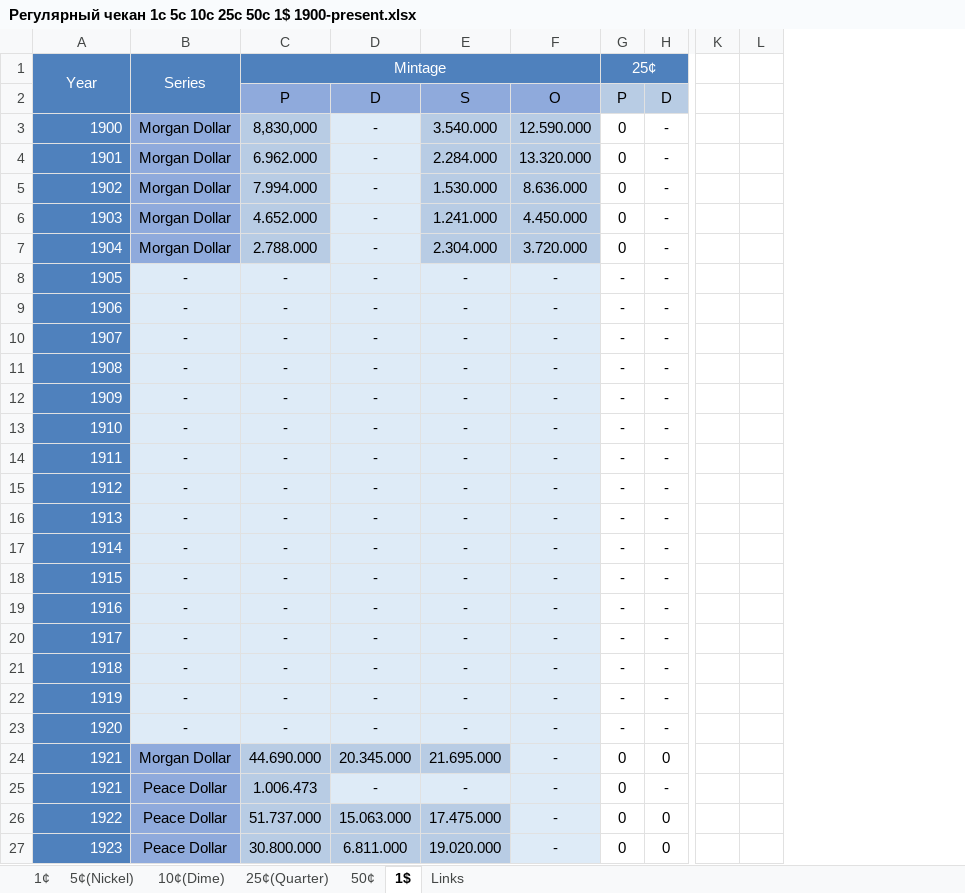
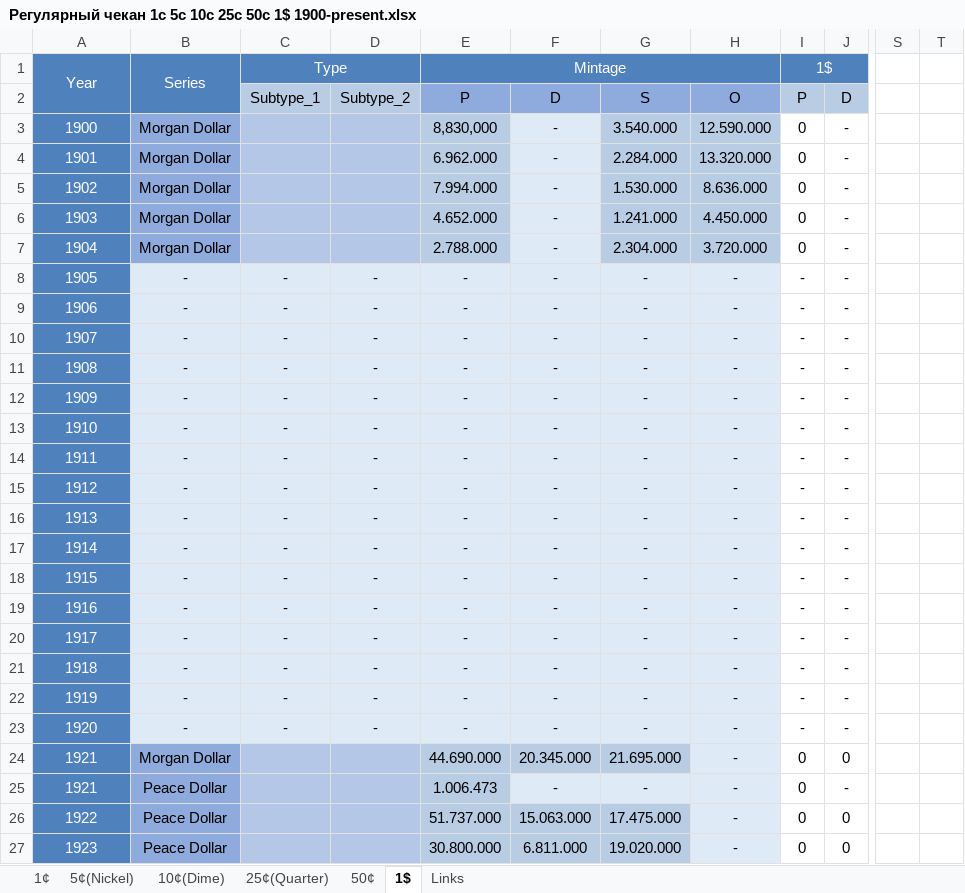
Before and after one commit to DartAlexator/CoinCollection, an Excel workbook: Collections/США/Регулярный чекан 1c 5c 10c 25c 50c 1$ 1900-present.xlsx, sheet 1$, drawn as a sheet; only a part is shown, gaps mark what is left out; values as stored, in another font and other column widths than the file's, no borders; charts and pictures and conditional formats not drawn; removed rows and columns are numbered as before the commit, all else as after; the diff covers the shown part only; the diff names each change by its address in the sheet, - before the commit and + after, or states it on an @@ line.

```diff
--- a/Collections/США/Регулярный чекан 1c 5c 10c 25c 50c 1$ 1900-present.xlsx (sheet 1$)
+++ b/Collections/США/Регулярный чекан 1c 5c 10c 25c 50c 1$ 1900-present.xlsx (sheet 1$)
+column E, rows 1-27: Mintage | P | 8,830,000 | 6.962.000 | 7.994.000 | 4.652.000 | 2.788.000 | - | - | - | - | - | - | - | - | - | - | - | - | - | - | - | - | 44.690.000 | 1.006.473 | 51.737.000 | 30.800.000
+column F, rows 2-27: D | - | - | - | - | - | - | - | - | - | - | - | - | - | - | - | - | - | - | - | - | - | 20.345.000 | - | 15.063.000 | 6.811.000
-column K, empty
-column L, empty
+column S, empty
+column T, empty
-C1: Mintage
+C1: Type
-C1:F1 merged
+C1:D1 merged
-I1: 25¢
+I1: 1$
-C2: P
+C2: Subtype_1
-C2:D2 fill: #8FAADC
+C2:D2 fill: #B8CCE4
-D2: D
+D2: Subtype_2
-A3:A27 alignment: right
+A3:A27 alignment: center
-C3: 8,830,000
+C3: (empty)
-D3:D7: -
+D3:D7: (empty)
-D3:D7 fill: #DEEBF7
+D3:D7 fill: #B4C7E7
-C4: 6.962.000
+C4: (empty)
-C5: 7.994.000
+C5: (empty)
-C6: 4.652.000
+C6: (empty)
-C7: 2.788.000
+C7: (empty)
-C24: 44.690.000
+C24: (empty)
-D24: 20.345.000
+D24: (empty)
-C25: 1.006.473
+C25: (empty)
-D25: -
+D25: (empty)
-D25 fill: #DEEBF7
+D25 fill: #B4C7E7
-C26: 51.737.000
+C26: (empty)
-D26: 15.063.000
+D26: (empty)
-C27: 30.800.000
+C27: (empty)
-D27: 6.811.000
+D27: (empty)
```
Also changed, not shown: 24 removed rows, 45 edited cells, cell formats and merged cells elsewhere in this sheet, sheet 10¢(Dime), sheet 50¢, sheet 5¢(Nickel), sheet 1¢, sheet 25¢(Quarter), sheet Links, formulas that keep their value, charts or pictures, 4 other files.
